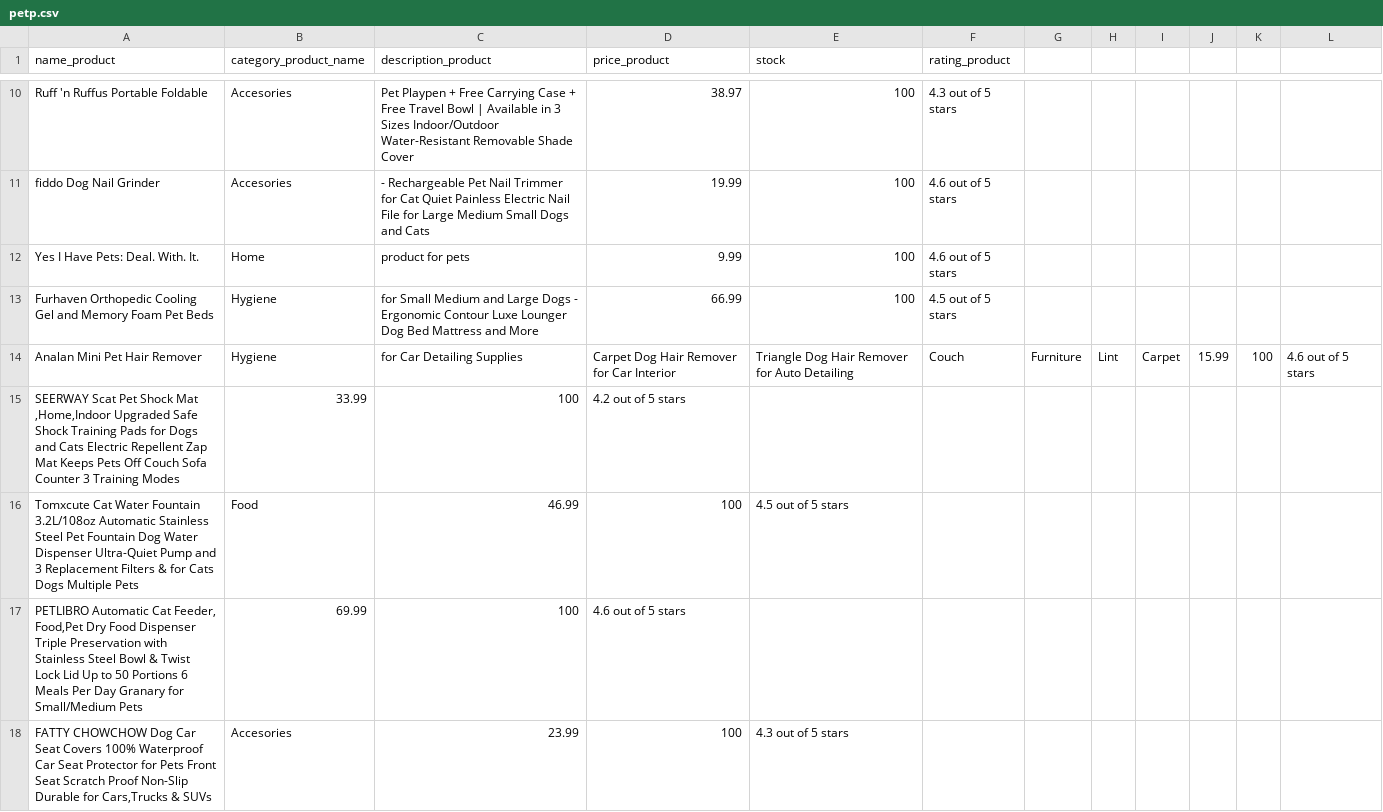
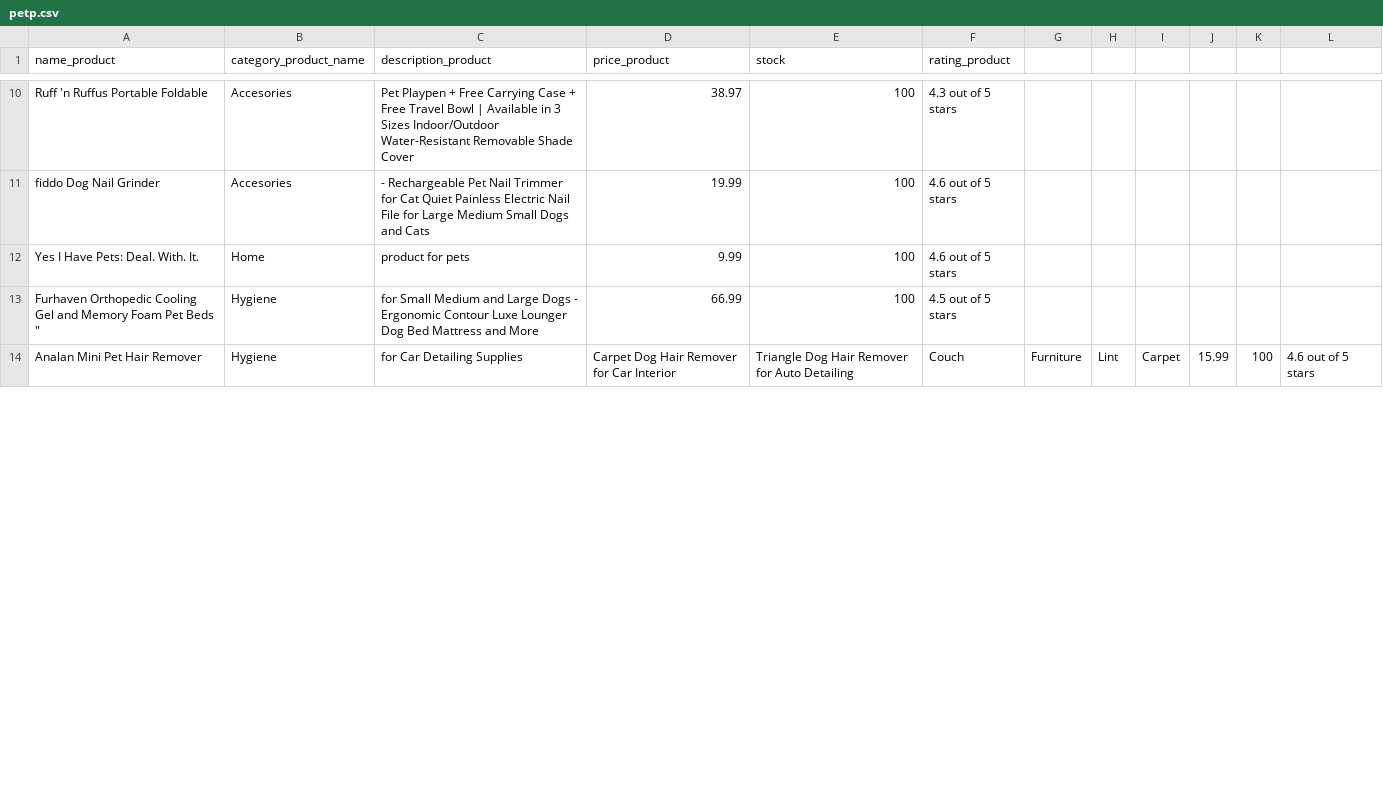
Before and after one commit to metodosformalesds/MFDS_2022_T2_Code, a CSV file: E-Commerce/src/csv/petp.csv, drawn as a sheet; only a part is shown, gaps mark what is left out; removed rows and columns are numbered as before the commit, all else as after; the diff covers the shown part only; the diff names each change by its address in the sheet, - before the commit and + after, or states it on an @@ line.

Commit message:
E-Commerce product views

```diff
--- a/E-Commerce/src/csv/petp.csv
+++ b/E-Commerce/src/csv/petp.csv
-A13 (name_product): …Pet Beds
+A13 (name_product): …Pet Beds "
-row 15: SEERWAY Scat Pet Shock Mat ,Home,Indoor Upgraded Safe Shock Training Pads for Dogs and Cats Electric Repellent Zap Mat Keeps Pets Off Couch Sofa Counter 3 Training Modes | 33.99 | 100 | 4.2 out of 5 stars
-row 16: Tomxcute Cat Water Fountain 3.2L/108oz Automatic Stainless Steel Pet Fountain Dog Water Dispenser Ultra-Quiet Pump and 3 Replacement Filters & for Cats Dogs Multiple Pets | Food | 46.99 | 100 | 4.5 out of 5 stars
-row 17: PETLIBRO Automatic Cat Feeder, Food,Pet Dry Food Dispenser Triple Preservation with Stainless Steel Bowl & Twist Lock Lid Up to 50 Portions 6 Meals Per Day Granary for Small/Medium Pets | 69.99 | 100 | 4.6 out of 5 stars
-row 18: FATTY CHOWCHOW Dog Car Seat Covers 100% Waterproof Car Seat Protector for Pets Front Seat Scratch Proof Non-Slip Durable for Cars,Trucks & SUVs | Accesories | 23.99 | 100 | 4.3 out of 5 stars
```
Also changed, not shown: 7 added rows, 3 removed rows and 10 edited cells elsewhere in this file, 9 other files.
